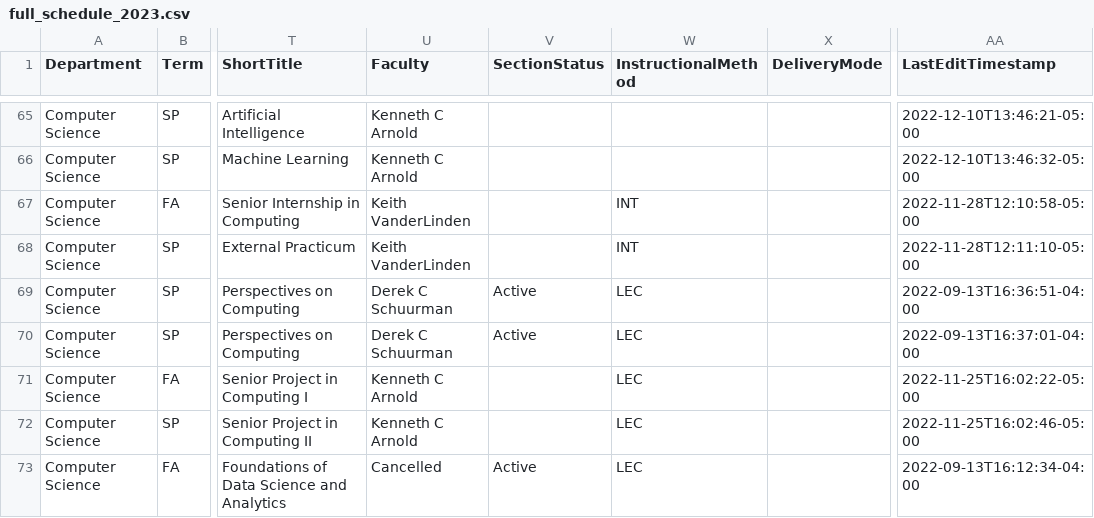
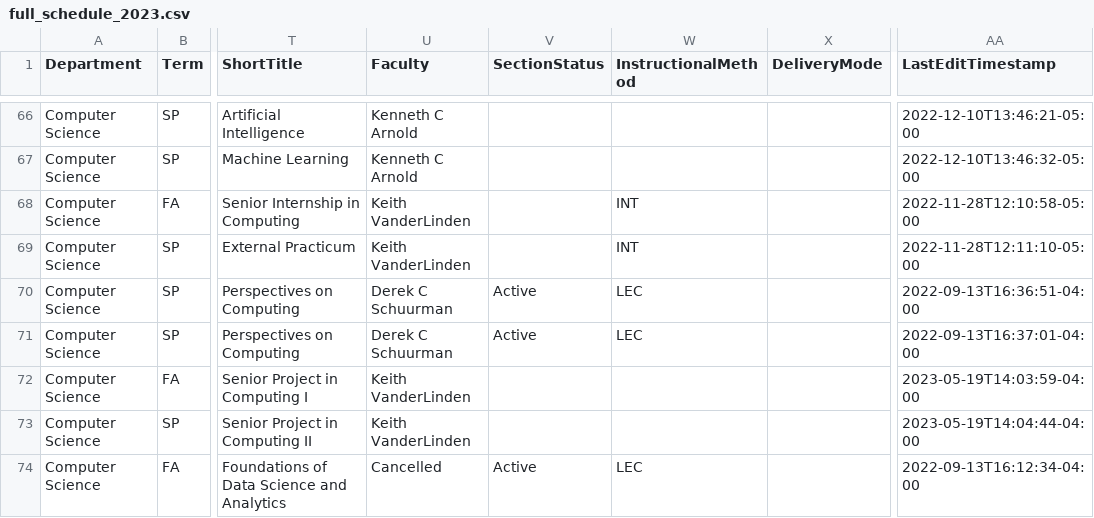
Before and after one commit to kvlinden/kvlinden.github.io, a CSV file: data/full_schedule_2023.csv, drawn as a sheet; only a part is shown, gaps mark what is left out; addresses are those after the commit; the diff covers the shown part only; the diff names each change by its address in the sheet, - before the commit and + after, or states it on an @@ line.

Commit message:
updated schedule...

```diff
--- a/data/full_schedule_2023.csv
+++ b/data/full_schedule_2023.csv
-U72:U73 (Faculty): Kenneth C Arnold
+U72:U73 (Faculty): Keith VanderLinden
-W72:W73 (InstructionalMethod): LEC
+W72:W73 (InstructionalMethod): (empty)
-AA72 (LastEditTimestamp): 2022-11-25T16:02:22-05:00
+AA72 (LastEditTimestamp): 2023-05-19T14:03:59-04:00
-AA73 (LastEditTimestamp): 2022-11-25T16:02:46-05:00
+AA73 (LastEditTimestamp): 2023-05-19T14:04:44-04:00
```
Also changed, not shown: 1 added row and 40 edited cells elsewhere in this file, 1 other file.
